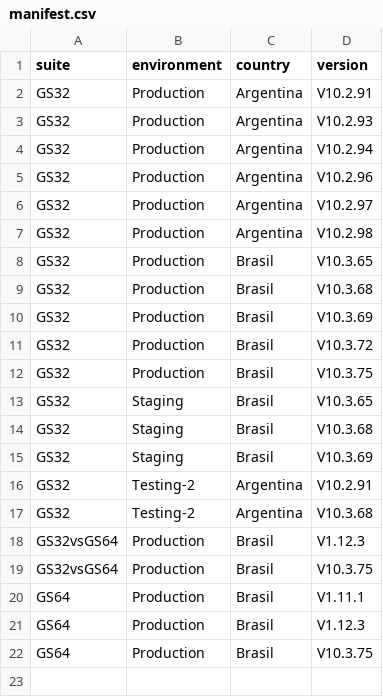
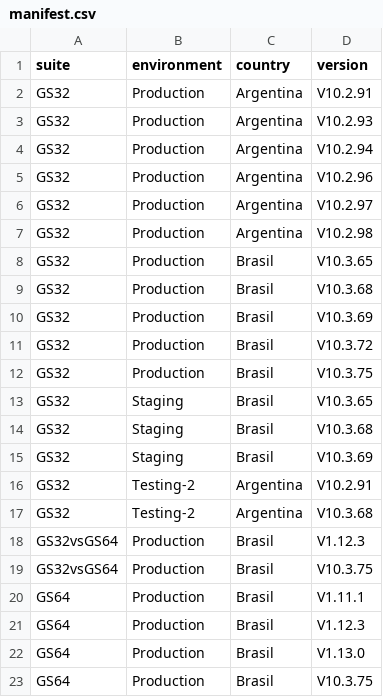
Before and after one commit to chbazan/pepper_cypress_reports, a CSV file: manifest.csv, drawn as a sheet; the diff names each change by its address in the sheet, - before the commit and + after, or states it on an @@ line.

```diff
--- a/manifest.csv
+++ b/manifest.csv
+row 22: GS64 | Production | Brasil | V1.13.0
```
Also changed, not shown: 5 other files.
